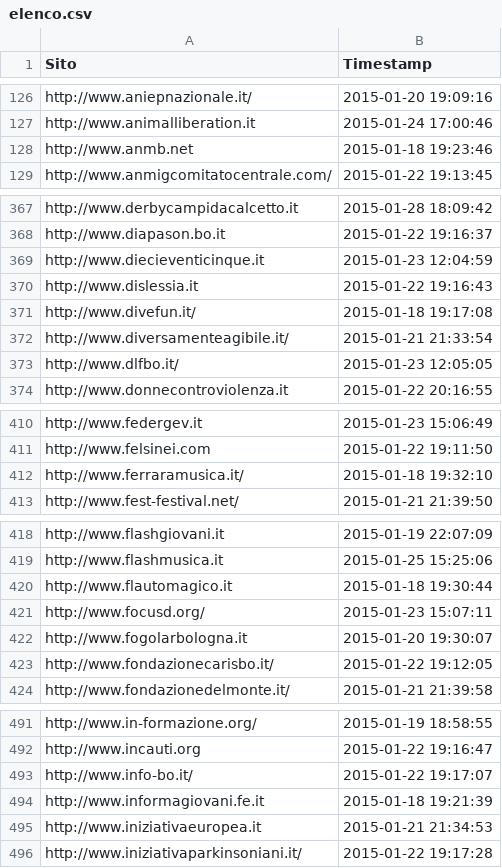
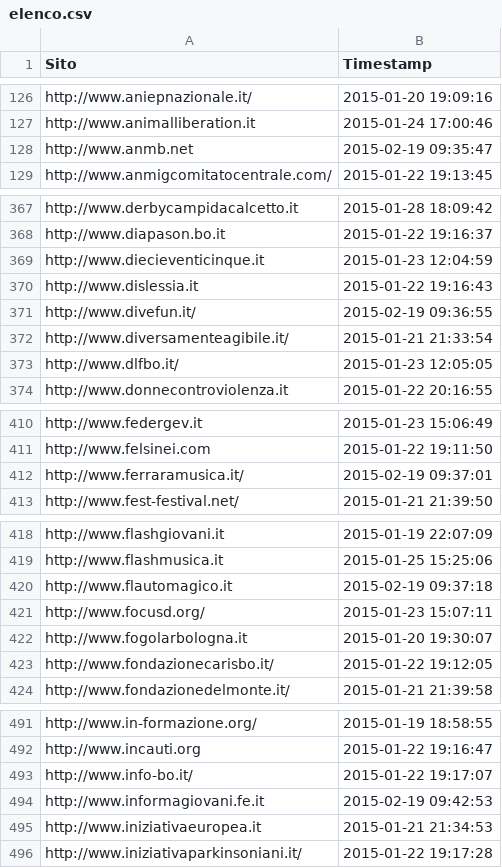
Before and after one commit to franka92/No-Profit-Web-Scraper, a CSV file: data/csv/elenco.csv, drawn as a sheet; only a part is shown, gaps mark what is left out; the diff covers the shown part only.

```diff
--- a/data/csv/elenco.csv
+++ b/data/csv/elenco.csv
@@ -127,3 +127,3 @@ http://www.aniepnazionale.it/,"2015-01-20 19:09:16"
 http://www.animalliberation.it,"2015-01-24 17:00:46"
-http://www.anmb.net,"2015-01-18 19:23:46"
+http://www.anmb.net,"2015-02-19 09:35:47"
 http://www.anmigcomitatocentrale.com/,"2015-01-22 19:13:45"
@@ -370,3 +370,3 @@ http://www.diecieventicinque.it,"2015-01-23 12:04:59"
 http://www.dislessia.it,"2015-01-22 19:16:43"
-http://www.divefun.it/,"2015-01-18 19:17:08"
+http://www.divefun.it/,"2015-02-19 09:36:55"
 http://www.diversamenteagibile.it/,"2015-01-21 21:33:54"
@@ -411,3 +411,3 @@ http://www.federgev.it,"2015-01-23 15:06:49"
 http://www.felsinei.com,"2015-01-22 19:11:50"
-http://www.ferraramusica.it/,"2015-01-18 19:32:10"
+http://www.ferraramusica.it/,"2015-02-19 09:37:01"
 http://www.fest-festival.net/,"2015-01-21 21:39:50"
@@ -419,3 +419,3 @@ http://www.flashgiovani.it,"2015-01-19 22:07:09"
 http://www.flashmusica.it,"2015-01-25 15:25:06"
-http://www.flautomagico.it,"2015-01-18 19:30:44"
+http://www.flautomagico.it,"2015-02-19 09:37:18"
 http://www.focusd.org/,"2015-01-23 15:07:11"
@@ -493,3 +493,3 @@ http://www.incauti.org,"2015-01-22 19:16:47"
 http://www.info-bo.it/,"2015-01-22 19:17:07"
-http://www.informagiovani.fe.it,"2015-01-18 19:21:39"
+http://www.informagiovani.fe.it,"2015-02-19 09:42:53"
 http://www.iniziativaeuropea.it,"2015-01-21 21:34:53"
```
Also changed, not shown: 20 edited cells elsewhere in this file, 8 other files.
